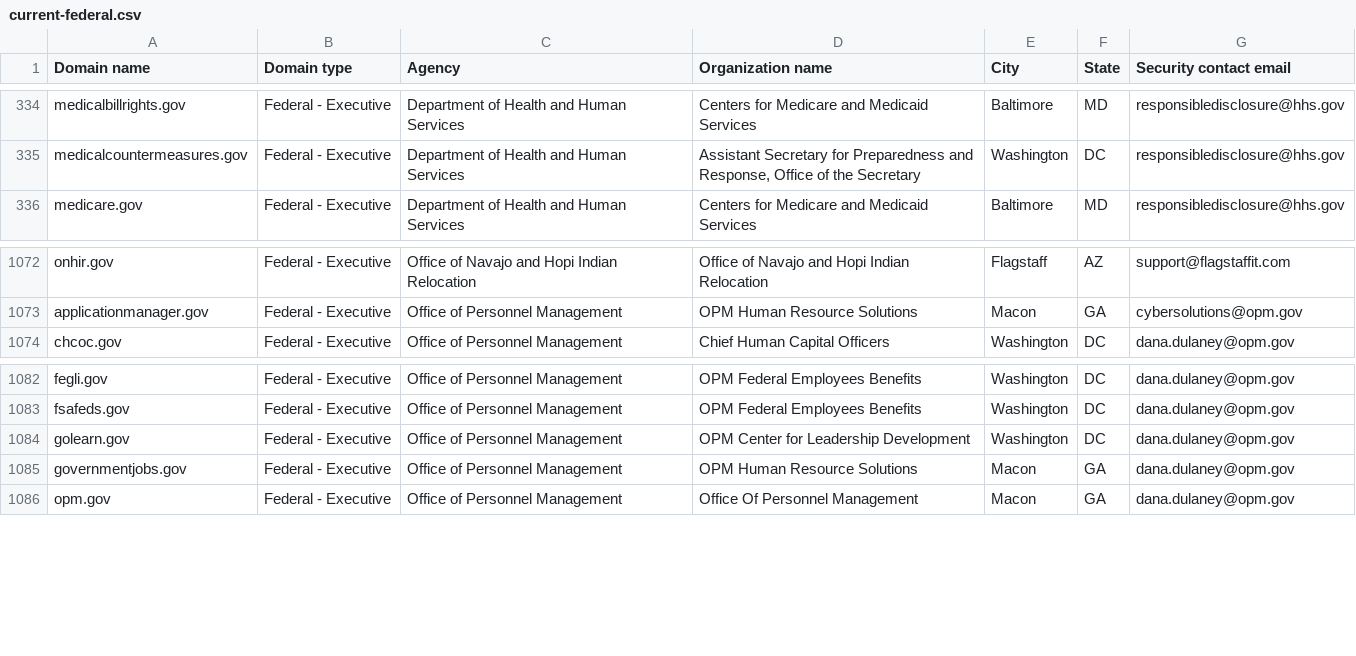
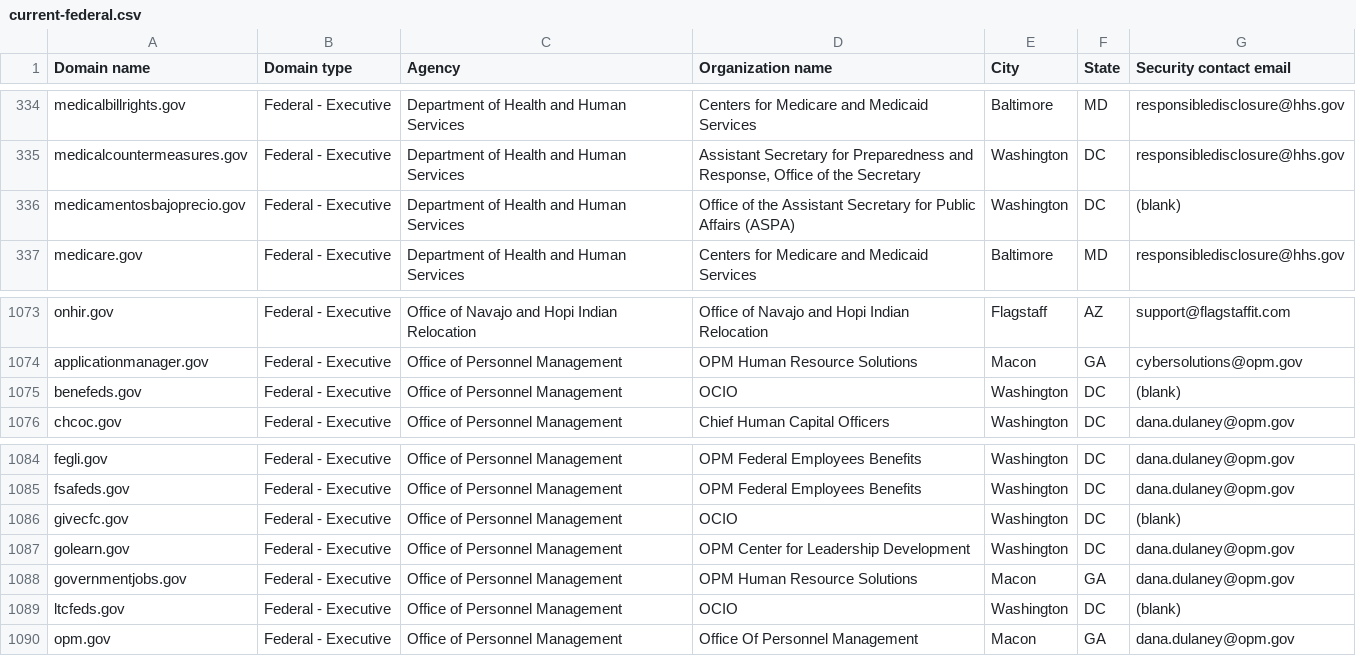
Before and after one commit to zandercymatics/dotgov-data, a CSV file: current-federal.csv, drawn as a sheet; only a part is shown, gaps mark what is left out.

Commit message:
Flat: latest data (2024-05-31T06:28:15.616Z) {   "date": "2024-05-31T06:28:15.616Z",   "files": [     {       "name": "current-federal.csv",       "deltaBytes": 444,       "source": "https://manage.get.gov/api/v1/get-report/current-federal"     },     {       "name": "current-full.csv",       "deltaBytes": 1079,       "source": "https://manage.get.gov/api/v1/get-report/current-full"     }   ] }

```diff
--- a/current-federal.csv
+++ b/current-federal.csv
@@ -335,2 +335,3 @@ medicalbillrights.gov,Federal - Executive,Department of Health and Human Service
 medicalcountermeasures.gov,Federal - Executive,Department of Health and Human Services,"Assistant Secretary for Preparedness and Response, Office of the Secretary",Washington,DC,responsibledisclosure@hhs.gov
+medicamentosbajoprecio.gov,Federal - Executive,Department of Health and Human Services,Office of the Assistant Secretary for Public Affairs (ASPA),Washington,DC,(blank)
 medicare.gov,Federal - Executive,Department of Health and Human Services,Centers for Medicare and Medicaid Services,Baltimore,MD,responsibledisclosure@hhs.gov
@@ -1073,2 +1074,3 @@ onhir.gov,Federal - Executive,Office of Navajo and Hopi Indian Relocation,Office
 applicationmanager.gov,Federal - Executive,Office of Personnel Management,OPM Human Resource Solutions,Macon,GA,cybersolutions@opm.gov
+benefeds.gov,Federal - Executive,Office of Personnel Management,OCIO,Washington,DC,(blank)
 chcoc.gov,Federal - Executive,Office of Personnel Management,Chief Human Capital Officers,Washington,DC,dana.dulaney@opm.gov
@@ -1083,4 +1085,6 @@ fegli.gov,Federal - Executive,Office of Personnel Management,OPM Federal Employe
 fsafeds.gov,Federal - Executive,Office of Personnel Management,OPM Federal Employees Benefits,Washington,DC,dana.dulaney@opm.gov
+givecfc.gov,Federal - Executive,Office of Personnel Management,OCIO,Washington,DC,(blank)
 golearn.gov,Federal - Executive,Office of Personnel Management,OPM Center for Leadership Development,Washington,DC,dana.dulaney@opm.gov
 governmentjobs.gov,Federal - Executive,Office of Personnel Management,OPM Human Resource Solutions,Macon,GA,dana.dulaney@opm.gov
+ltcfeds.gov,Federal - Executive,Office of Personnel Management,OCIO,Washington,DC,(blank)
 opm.gov,Federal - Executive,Office of Personnel Management,Office Of Personnel Management,Macon,GA,dana.dulaney@opm.gov
```
Also changed, not shown: 1 other file.
